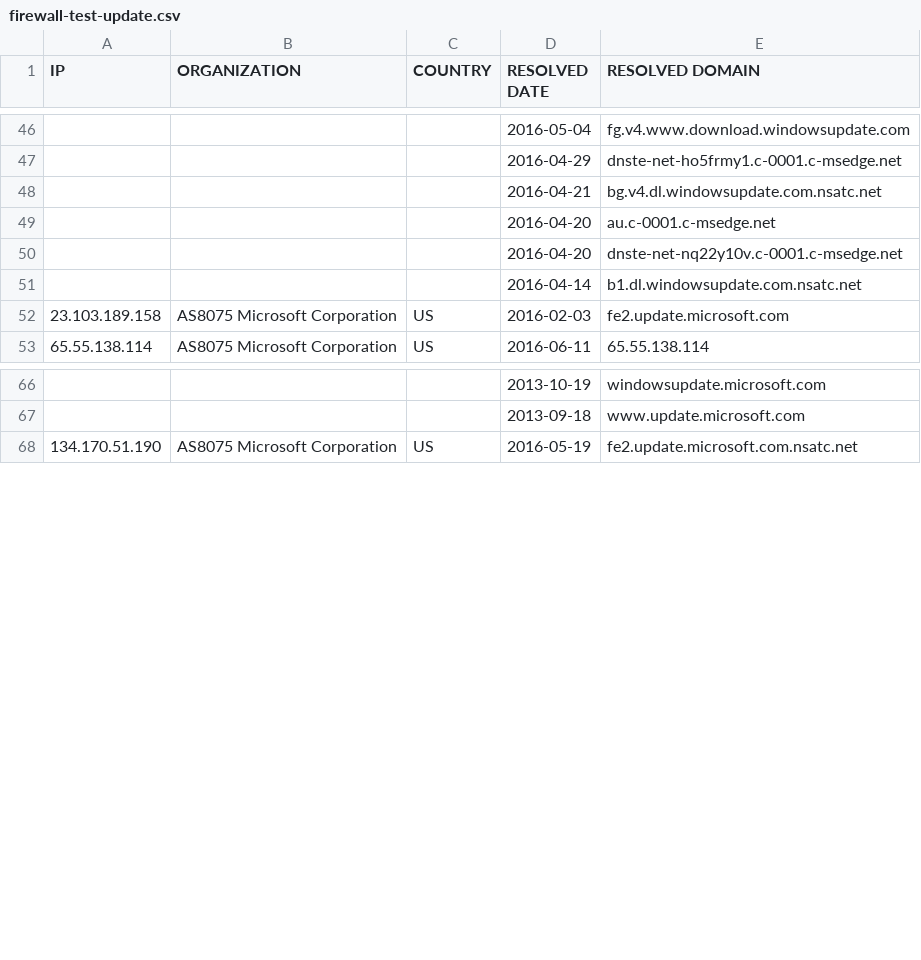
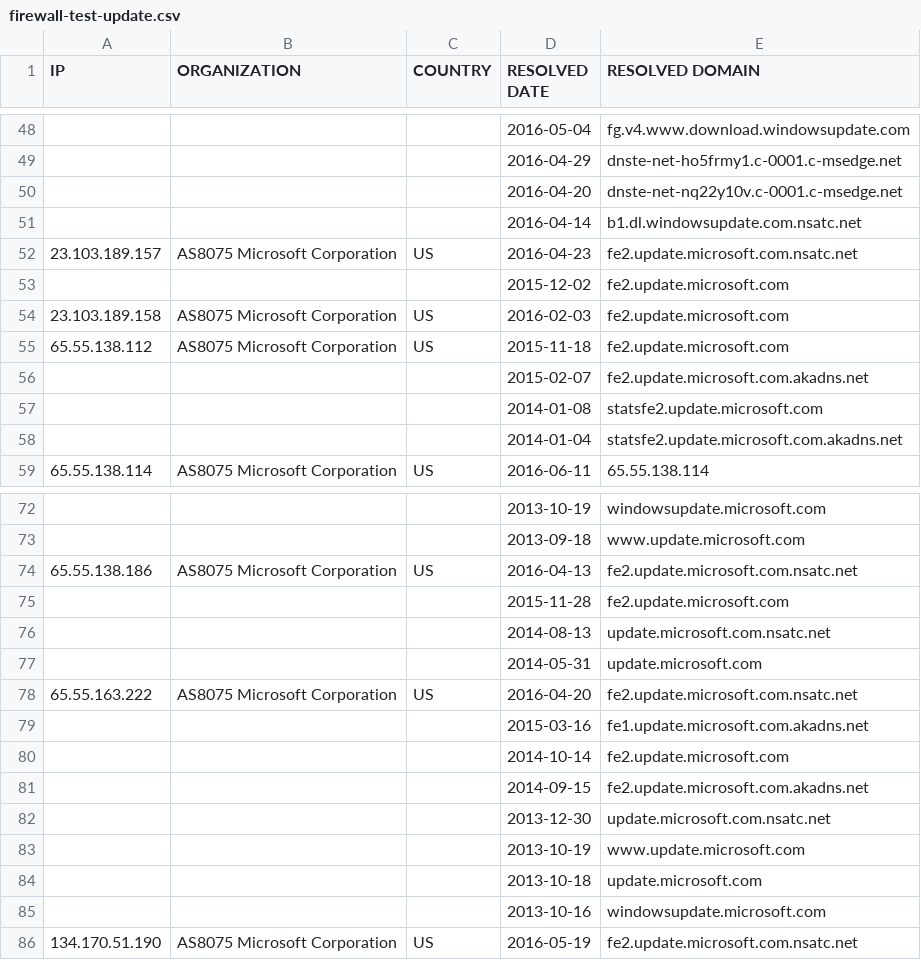
Before and after one commit to xxoolm/WindowsSpyBlocker, a CSV file: logs/win7/firewall-test-update.csv, drawn as a sheet; only a part is shown, gaps mark what is left out; the diff covers the shown part only.

```diff
--- a/logs/win7/firewall-test-update.csv
+++ b/logs/win7/firewall-test-update.csv
@@ -47,7 +49,11 @@ IP,ORGANIZATION,COUNTRY,RESOLVED DATE,RESOLVED DOMAIN
 ,,,2016-04-29,dnste-net-ho5frmy1.c-0001.c-msedge.net
-,,,2016-04-21,bg.v4.dl.windowsupdate.com.nsatc.net
-,,,2016-04-20,au.c-0001.c-msedge.net
 ,,,2016-04-20,dnste-net-nq22y10v.c-0001.c-msedge.net
 ,,,2016-04-14,b1.dl.windowsupdate.com.nsatc.net
+23.103.189.157,AS8075 Microsoft Corporation,US,2016-04-23,fe2.update.microsoft.com.nsatc.net
+,,,2015-12-02,fe2.update.microsoft.com
 23.103.189.158,AS8075 Microsoft Corporation,US,2016-02-03,fe2.update.microsoft.com
+65.55.138.112,AS8075 Microsoft Corporation,US,2015-11-18,fe2.update.microsoft.com
+,,,2015-02-07,fe2.update.microsoft.com.akadns.net
+,,,2014-01-08,statsfe2.update.microsoft.com
+,,,2014-01-04,statsfe2.update.microsoft.com.akadns.net
 65.55.138.114,AS8075 Microsoft Corporation,US,2016-06-11,65.55.138.114
@@ -67,2 +73,14 @@ IP,ORGANIZATION,COUNTRY,RESOLVED DATE,RESOLVED DOMAIN
 ,,,2013-09-18,www.update.microsoft.com
+65.55.138.186,AS8075 Microsoft Corporation,US,2016-04-13,fe2.update.microsoft.com.nsatc.net
+,,,2015-11-28,fe2.update.microsoft.com
+,,,2014-08-13,update.microsoft.com.nsatc.net
+,,,2014-05-31,update.microsoft.com
+65.55.163.222,AS8075 Microsoft Corporation,US,2016-04-20,fe2.update.microsoft.com.nsatc.net
+,,,2015-03-16,fe1.update.microsoft.com.akadns.net
+,,,2014-10-14,fe2.update.microsoft.com
+,,,2014-09-15,fe2.update.microsoft.com.akadns.net
+,,,2013-12-30,update.microsoft.com.nsatc.net
+,,,2013-10-19,www.update.microsoft.com
+,,,2013-10-18,update.microsoft.com
+,,,2013-10-16,windowsupdate.microsoft.com
 134.170.51.190,AS8075 Microsoft Corporation,US,2016-05-19,fe2.update.microsoft.com.nsatc.net
```
Also changed, not shown: 36 added rows, 19 removed rows, 1 moved row and 5 edited cells elsewhere in this file, logs/win10/firewall-test-spy.csv, logs/win10/sysmon-hosts-count.csv, 55 other files.
